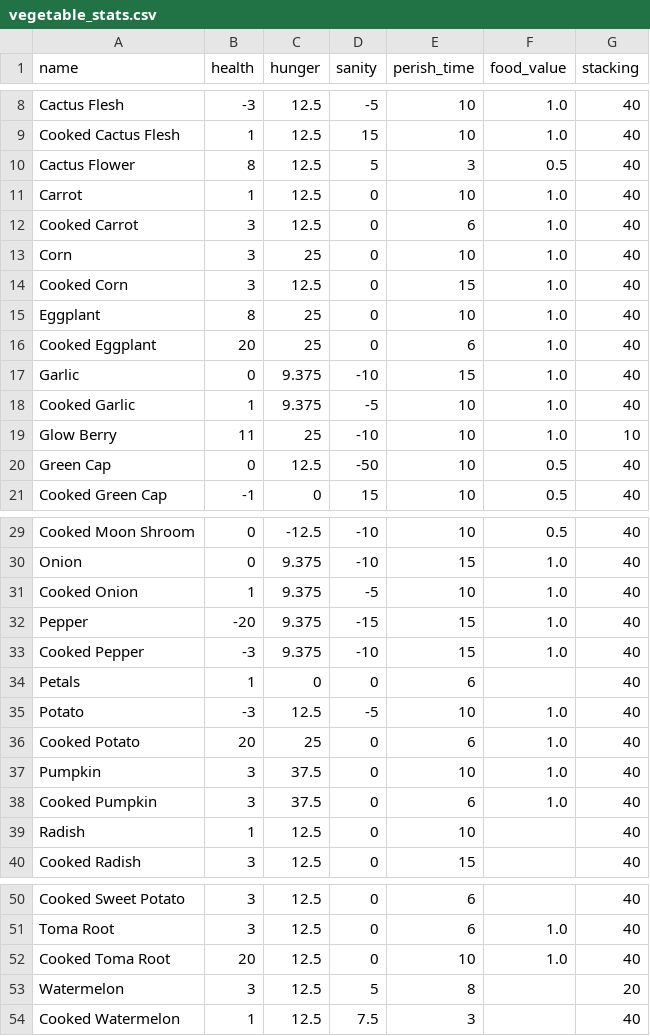
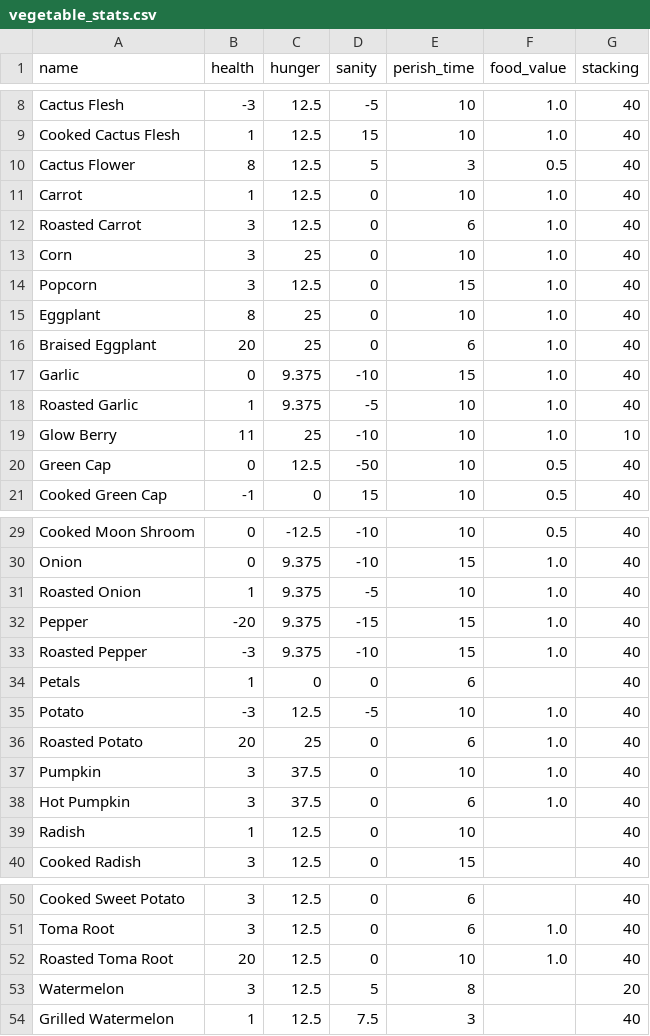
Before and after one commit to gohkhoonhiang/dont_starve, a CSV file: data/vegetable_stats.csv, drawn as a sheet; only a part is shown, gaps mark what is left out.

```diff
--- a/data/vegetable_stats.csv
+++ b/data/vegetable_stats.csv
@@ -11,9 +11,9 @@
 "Carrot","1","12.5","0","10","1.0","40"
-"Cooked Carrot","3","12.5","0","6","1.0","40"
+"Roasted Carrot","3","12.5","0","6","1.0","40"
 "Corn","3","25","0","10","1.0","40"
-"Cooked Corn","3","12.5","0","15","1.0","40"
+"Popcorn","3","12.5","0","15","1.0","40"
 "Eggplant","8","25","0","10","1.0","40"
-"Cooked Eggplant","20","25","0","6","1.0","40"
+"Braised Eggplant","20","25","0","6","1.0","40"
 "Garlic","0","9.375","-10","15","1.0","40"
-"Cooked Garlic","1","9.375","-5","10","1.0","40"
+"Roasted Garlic","1","9.375","-5","10","1.0","40"
 "Glow Berry","11","25","-10","10","1.0","10"
@@ -30,10 +30,10 @@
 "Onion","0","9.375","-10","15","1.0","40"
-"Cooked Onion","1","9.375","-5","10","1.0","40"
+"Roasted Onion","1","9.375","-5","10","1.0","40"
 "Pepper","-20","9.375","-15","15","1.0","40"
-"Cooked Pepper","-3","9.375","-10","15","1.0","40"
+"Roasted Pepper","-3","9.375","-10","15","1.0","40"
 "Petals","1","0","0","6","","40"
 "Potato","-3","12.5","-5","10","1.0","40"
-"Cooked Potato","20","25","0","6","1.0","40"
+"Roasted Potato","20","25","0","6","1.0","40"
 "Pumpkin","3","37.5","0","10","1.0","40"
-"Cooked Pumpkin","3","37.5","0","6","1.0","40"
+"Hot Pumpkin","3","37.5","0","6","1.0","40"
 "Radish","1","12.5","0","10","","40"
@@ -51,4 +51,4 @@
 "Toma Root","3","12.5","0","6","1.0","40"
-"Cooked Toma Root","20","12.5","0","10","1.0","40"
+"Roasted Toma Root","20","12.5","0","10","1.0","40"
 "Watermelon","3","12.5","5","8","","20"
-"Cooked Watermelon","1","12.5","7.5","3","","40"
+"Grilled Watermelon","1","12.5","7.5","3","","40"
```
Also changed, not shown: data/vegetables.csv, 4 other files.
